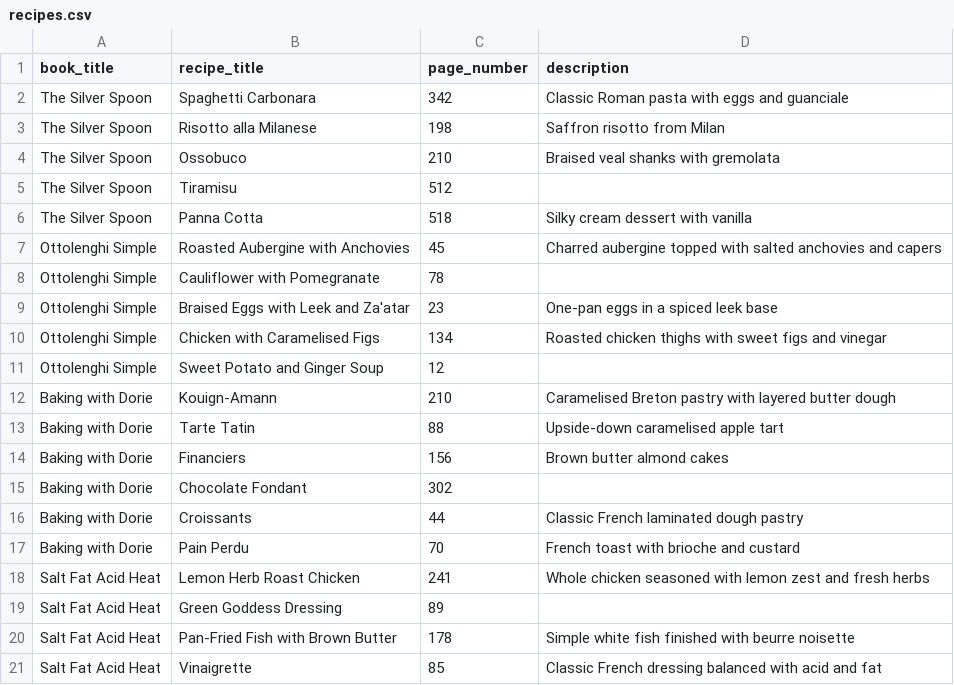
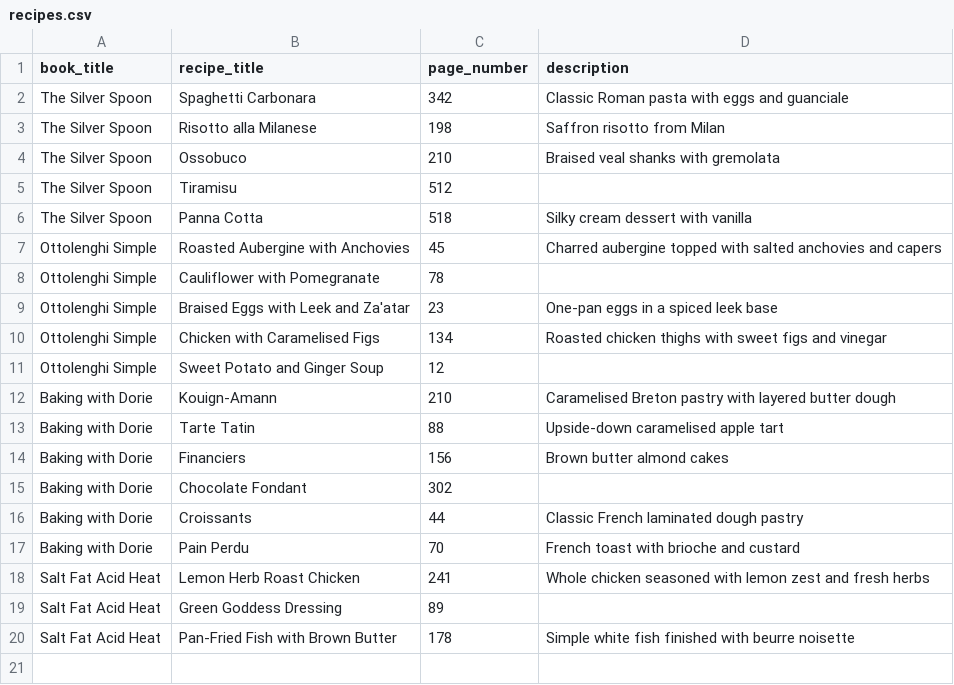
Before and after one commit to mattnfede/recipes, a CSV file: data/recipes.csv, drawn as a sheet; the diff names each change by its address in the sheet, - before the commit and + after, or states it on an @@ line.

Commit message:
Update recipes.csv
removed unwanted line

```diff
--- a/data/recipes.csv
+++ b/data/recipes.csv
-row 21: Salt Fat Acid Heat | Vinaigrette | 85 | Classic French dressing balanced with acid and fat
```
